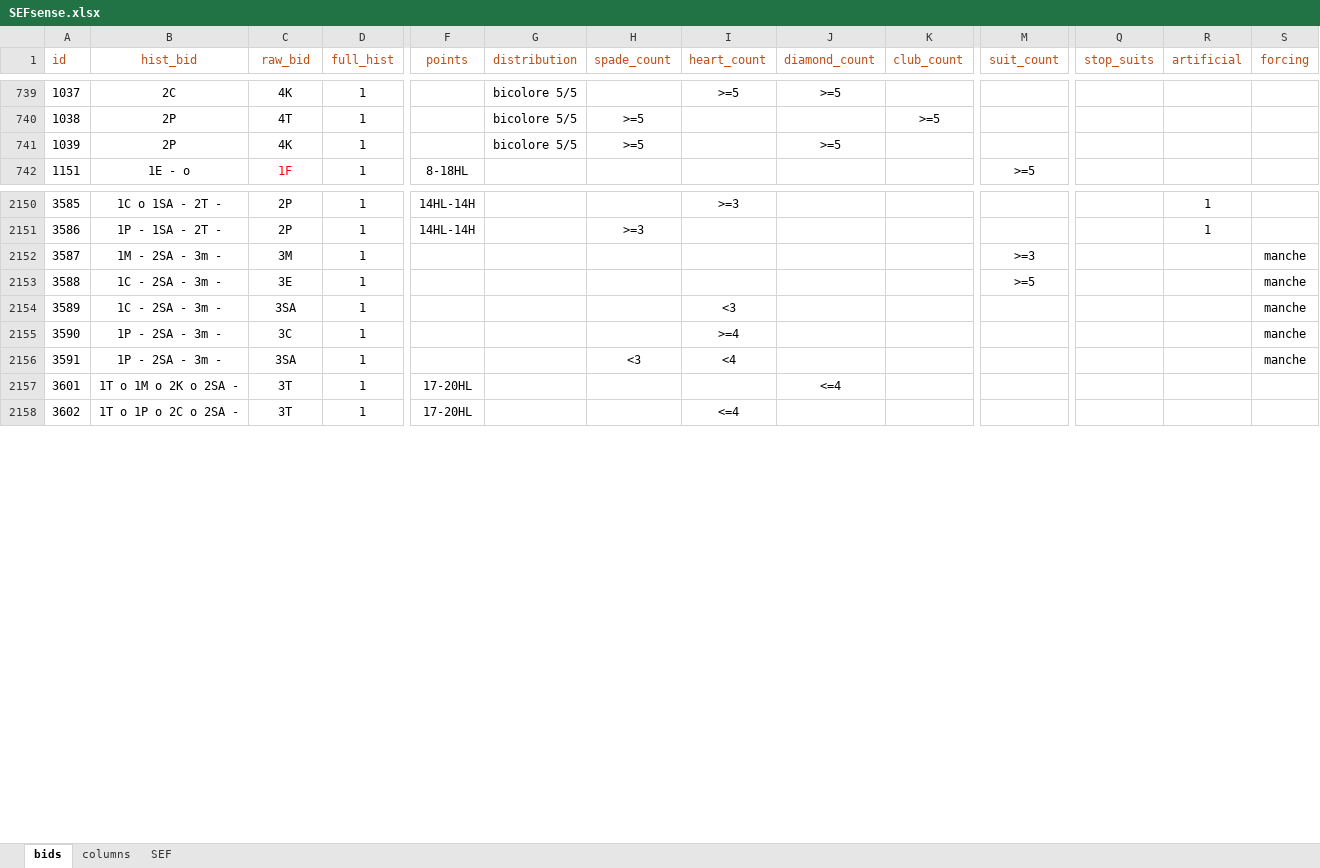
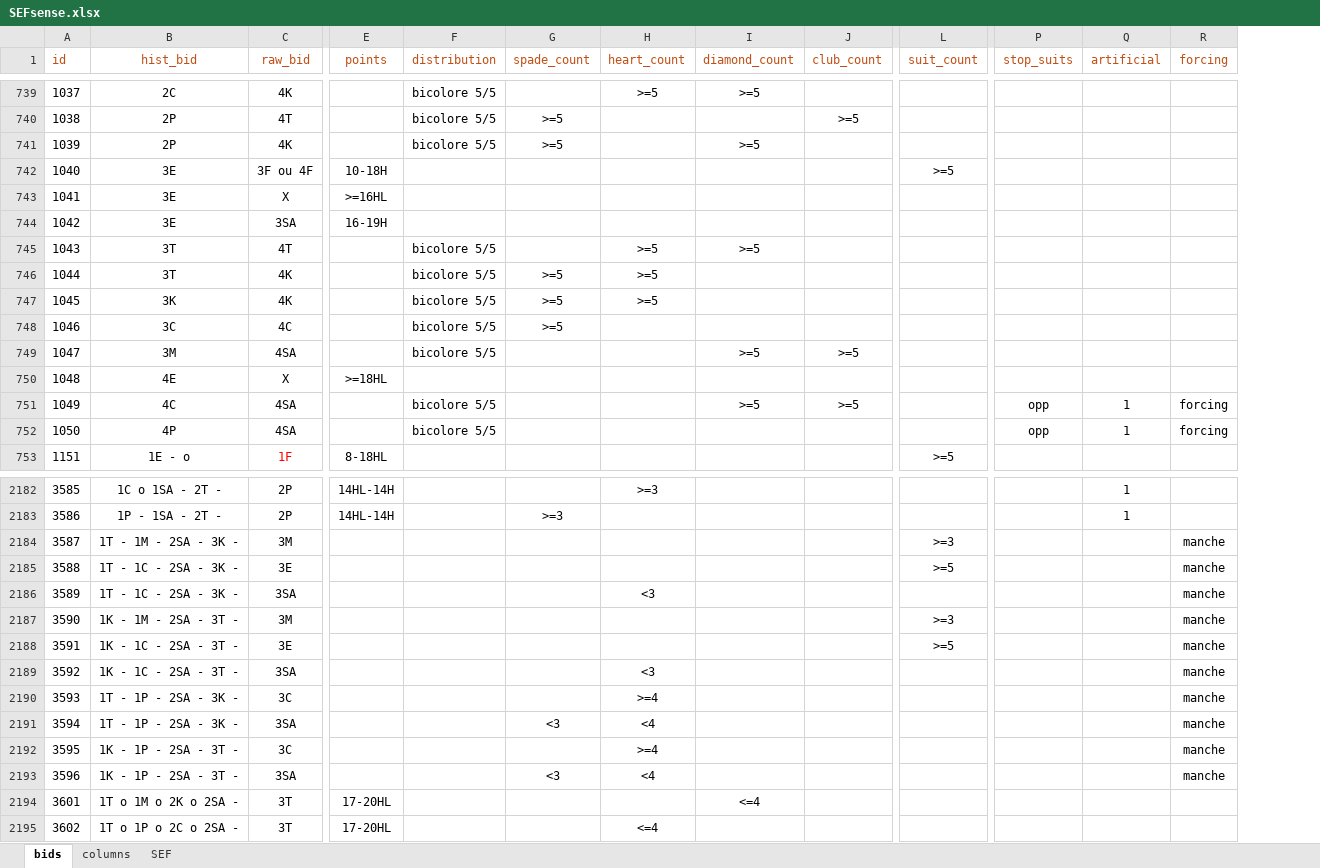
Before and after one commit to thrambert/Bidding, an Excel workbook: assets/SEFsense.xlsx, sheet bids, drawn as a sheet; only a part is shown, gaps mark what is left out; values as stored, in another font and other column widths than the file's, no borders; removed rows and columns are numbered as before the commit, all else as after; rows hold the shown columns only; the diff covers the shown part only; the diff names each change by its address in the sheet, - before the commit and + after, or states it on an @@ line.

```diff
--- a/assets/SEFsense.xlsx (sheet bids)
+++ b/assets/SEFsense.xlsx (sheet bids)
-column D (full_hist), rows 739-742: all 1; rows 2150-2158: all 1
+row 742: 1040 | 3E | 3F ou 4F | 10-18H |  |  |  |  |  | >=5
+row 743: 1041 | 3E | X | >=16HL
+row 744: 1042 | 3E | 3SA | 16-19H
+row 745: 1043 | 3T | 4T |  | bicolore 5/5 |  | >=5 | >=5
+row 746: 1044 | 3T | 4K |  | bicolore 5/5 | >=5 | >=5
+row 747: 1045 | 3K | 4K |  | bicolore 5/5 | >=5 | >=5
+row 748: 1046 | 3C | 4C |  | bicolore 5/5 | >=5
+row 749: 1047 | 3M | 4SA |  | bicolore 5/5 |  |  | >=5 | >=5
+row 750: 1048 | 4E | X | >=18HL
+row 751: 1049 | 4C | 4SA |  | bicolore 5/5 |  |  | >=5 | >=5 |  | opp | 1 | forcing
+row 752: 1050 | 4P | 4SA |  | bicolore 5/5 |  |  |  |  |  | opp | 1 | forcing
-B2184 (hist_bid): 1M - 2SA - 3m -
+B2184 (hist_bid): 1T - 1M - 2SA - 3K -
-B2185:B2186 (hist_bid): 1C - 2SA - 3m -
+B2185:B2186 (hist_bid): 1T - 1C - 2SA - 3K -
+row 2187: 3590 | 1K - 1M - 2SA - 3T - | 3M |  |  |  |  |  |  | >=3 |  |  | manche
+row 2188: 3591 | 1K - 1C - 2SA - 3T - | 3E |  |  |  |  |  |  | >=5 |  |  | manche
+row 2189: 3592 | 1K - 1C - 2SA - 3T - | 3SA |  |  |  | <3 |  |  |  |  |  | manche
@@ column A (id) renumbered between rows 2190 and 2191 @@
-B2190:B2191 (hist_bid): 1P - 2SA - 3m -
+B2190:B2191 (hist_bid): 1T - 1P - 2SA - 3K -
+row 2192: 3595 | 1K - 1P - 2SA - 3T - | 3C |  |  |  | >=4 |  |  |  |  |  | manche
+row 2193: 3596 | 1K - 1P - 2SA - 3T - | 3SA |  |  | <3 | <4 |  |  |  |  |  | manche
```
Also changed, not shown: 145 added rows and 171 edited cells elsewhere in this sheet, sheet SEF, sheet columns, assets/SEFrule.xlsx, docs/dev Github.xlsx, 18 other files.
